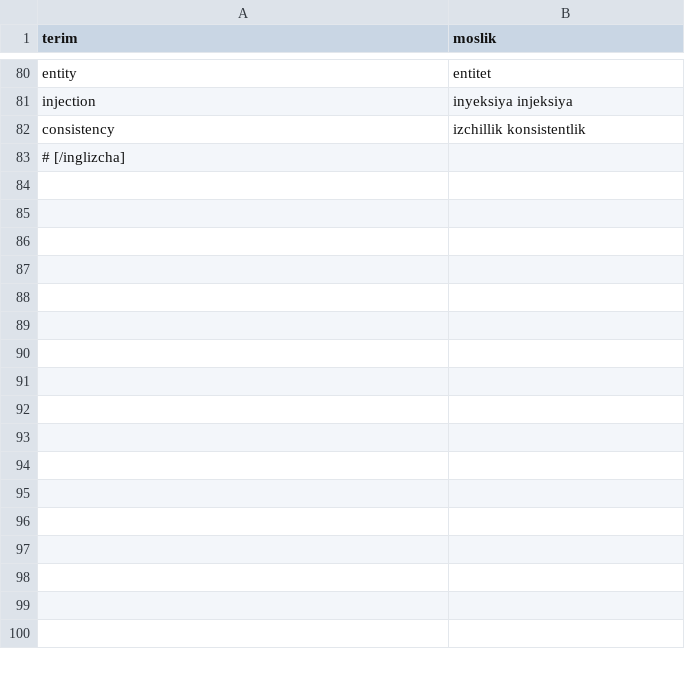
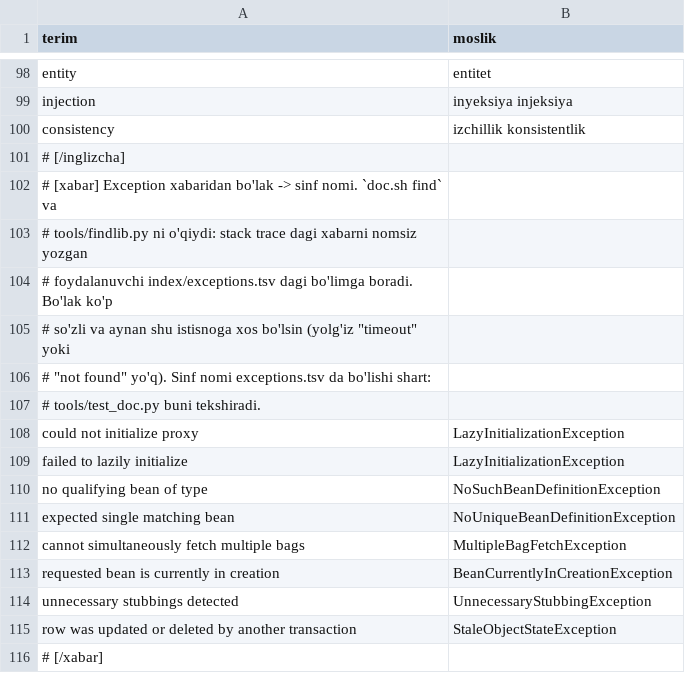
Before and after one commit to manguberdikom/claude-genius, a TSV file: tools/synonyms.tsv, drawn as a sheet; only a part is shown, gaps mark what is left out; the diff covers the shown part only; the diff names each change by its address in the sheet, - before the commit and + after, or states it on an @@ line.

```diff
--- a/tools/synonyms.tsv
+++ b/tools/synonyms.tsv
+row 102: # [xabar] Exception xabaridan bo'lak -> sinf nomi. `doc.sh find` va
+row 103: # tools/findlib.py ni o'qiydi: stack trace dagi xabarni nomsiz yozgan
+row 104: # foydalanuvchi index/exceptions.tsv dagi bo'limga boradi. Bo'lak ko'p
+row 105: # so'zli va aynan shu istisnoga xos bo'lsin (yolg'iz "timeout" yoki
+row 106: # "not found" yo'q). Sinf nomi exceptions.tsv da bo'lishi shart:
+row 107: # tools/test_doc.py buni tekshiradi.
+row 108: could not initialize proxy | LazyInitializationException
+row 109: failed to lazily initialize | LazyInitializationException
+row 110: no qualifying bean of type | NoSuchBeanDefinitionException
+row 111: expected single matching bean | NoUniqueBeanDefinitionException
+row 112: cannot simultaneously fetch multiple bags | MultipleBagFetchException
+row 113: requested bean is currently in creation | BeanCurrentlyInCreationException
+row 114: unnecessary stubbings detected | UnnecessaryStubbingException
+row 115: row was updated or deleted by another transaction | StaleObjectStateException
+row 116: # [/xabar]
```
Also changed, not shown: 18 added rows elsewhere in this file, 7 other files.
